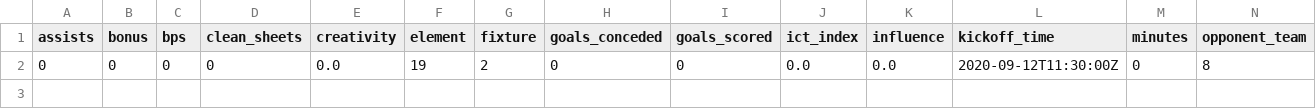
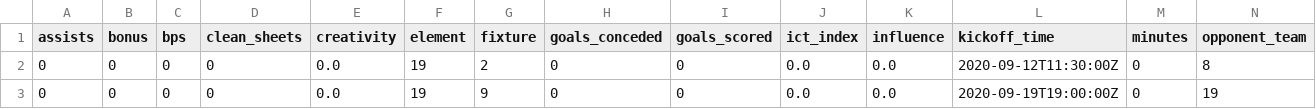
Before and after one commit to ssh24/Fantasy-Premier-League, a CSV file: data/2019-20/players/Lucas_Torreira_19/gw.csv, drawn as a sheet; only a part is shown; rows hold the shown columns only; the diff names each change by its address in the sheet, - before the commit and + after, or states it on an @@ line.

```diff
--- a/data/2019-20/players/Lucas_Torreira_19/gw.csv
+++ b/data/2019-20/players/Lucas_Torreira_19/gw.csv
+row 3: 0 | 0 | 0 | 0 | 0.0 | 19 | 9 | 0 | 0 | 0.0 | 0.0 | 2020-09-19T19:00:00Z | 0 | 19
```
Also changed, not shown: data/2019-20/cleaned_players.csv, data/2019-20/player_idlist.csv, 4 other files.
